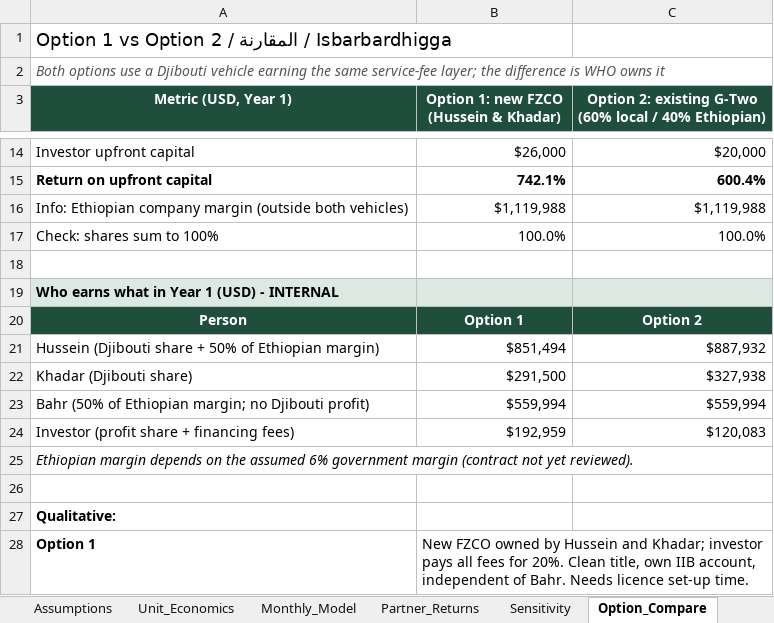
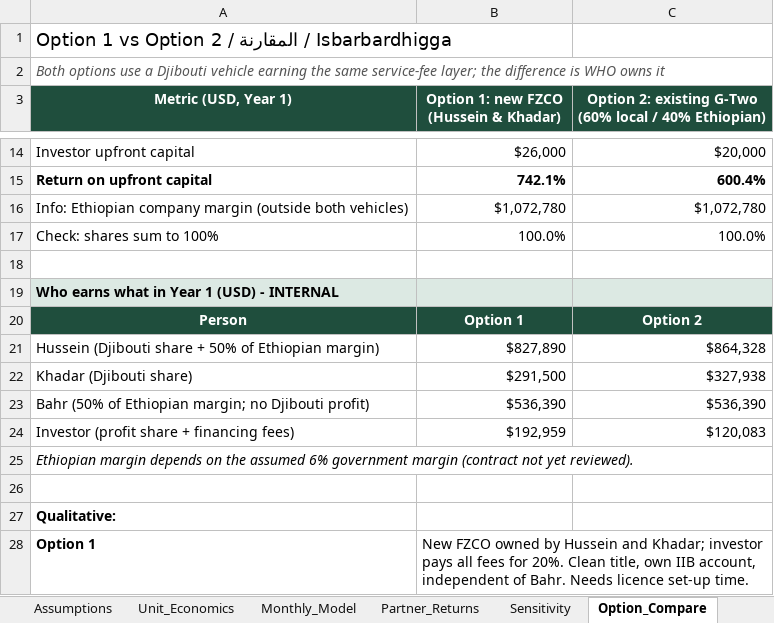
Before and after one commit to grislandapp-eng/greenoz, an Excel workbook: feasibility/Horn_Trading_House_Financial_Model.xlsx, sheet Option_Compare, drawn as a sheet; only a part is shown, gaps mark what is left out; values as stored, in another font and other column widths than the file's, no borders; the diff names each change by its address in the sheet, - before the commit and + after, or states it on an @@ line.

```diff
--- a/feasibility/Horn_Trading_House_Financial_Model.xlsx (sheet Option_Compare)
+++ b/feasibility/Horn_Trading_House_Financial_Model.xlsx (sheet Option_Compare)
-B16: $1,119,988
+B16: $1,072,780
-C16: $1,119,988
+C16: $1,072,780
-B21: $851,494
+B21: $827,890
-C21: $887,932
+C21: $864,328
-B23: $559,994
+B23: $536,390
-C23: $559,994
+C23: $536,390
```
Also changed, not shown: sheet Pooled_Split, sheet Monthly_Model, other sheet tabs, 6 other files.
